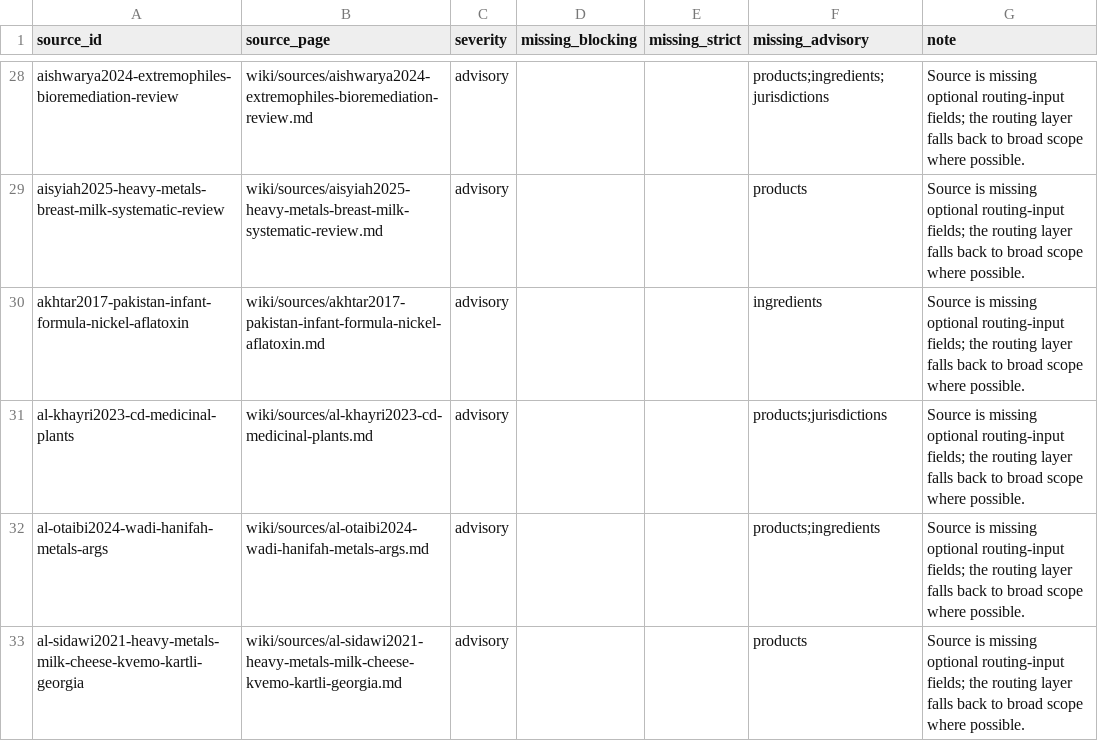
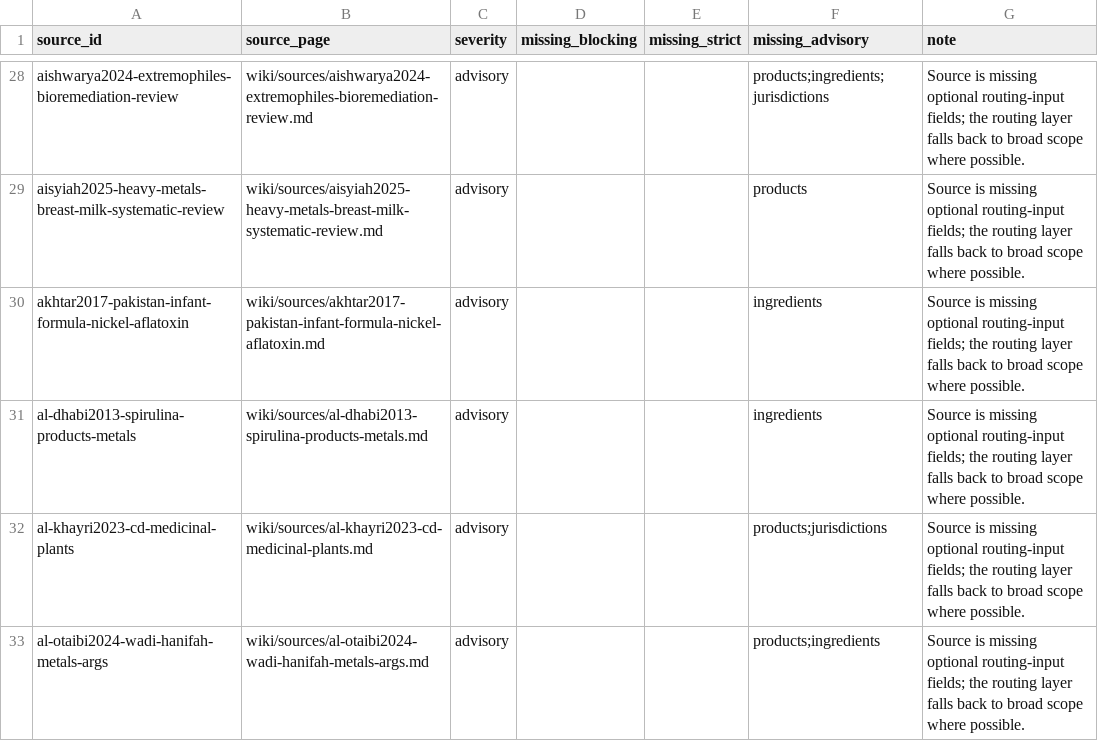
Before and after one commit to paleofoundation/heavymetalindex, a CSV file: data/evidence/routing_malformed.csv, drawn as a sheet; only a part is shown, gaps mark what is left out; the shorter side is filled out with more unchanged rows; the diff names each change by its address in the sheet, - before the commit and + after, or states it on an @@ line.

```diff
--- a/data/evidence/routing_malformed.csv
+++ b/data/evidence/routing_malformed.csv
+row 31: al-dhabi2013-spirulina-products-metals | wiki/sources/al-dhabi2013-spirulina-products-metals.md | advisory |  |  | ingredients | Source is missing optional routing-input fields; the routing layer falls back to broad scope where possible.
```
Also changed, not shown: data/evidence/audit-queue.csv, 3 other files.
